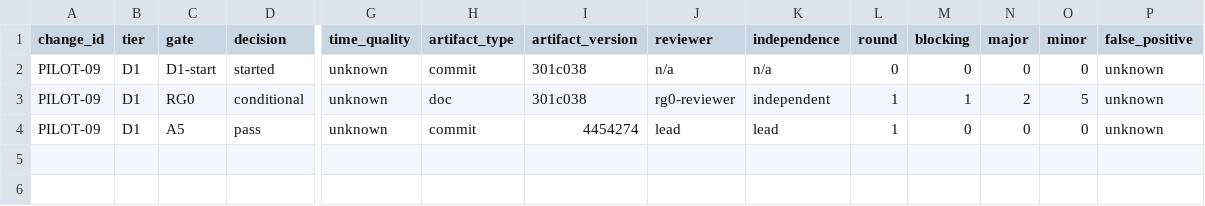
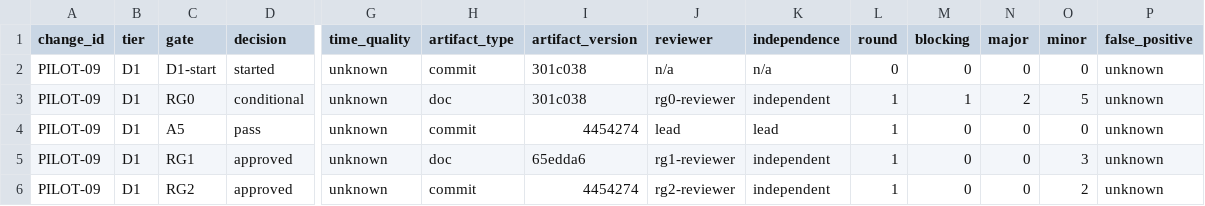
Before and after one commit to wu908/topicai, a CSV file: docs/reviews/pilot-log-pilot9-2026-10-30.csv, drawn as a sheet; only a part is shown, gaps mark what is left out; rows hold the shown columns only; the diff names each change by its address in the sheet, - before the commit and + after, or states it on an @@ line.

Commit message:
docs(pilot9): RG2 report, A9-09 network note, pilot log

```diff
--- a/docs/reviews/pilot-log-pilot9-2026-10-30.csv
+++ b/docs/reviews/pilot-log-pilot9-2026-10-30.csv
+row 5: PILOT-09 | D1 | RG1 | approved | unknown | doc | 65edda6 | rg1-reviewer | independent | 1 | 0 | 0 | 3 | unknown
+row 6: PILOT-09 | D1 | RG2 | approved | unknown | commit | 4454274 | rg2-reviewer | independent | 1 | 0 | 0 | 2 | unknown
```
Also changed, not shown: 2 other files.
